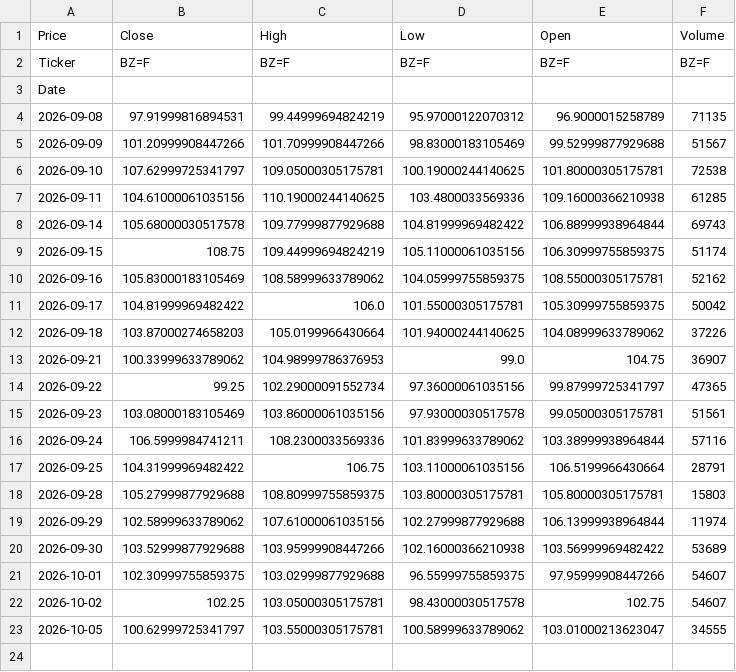
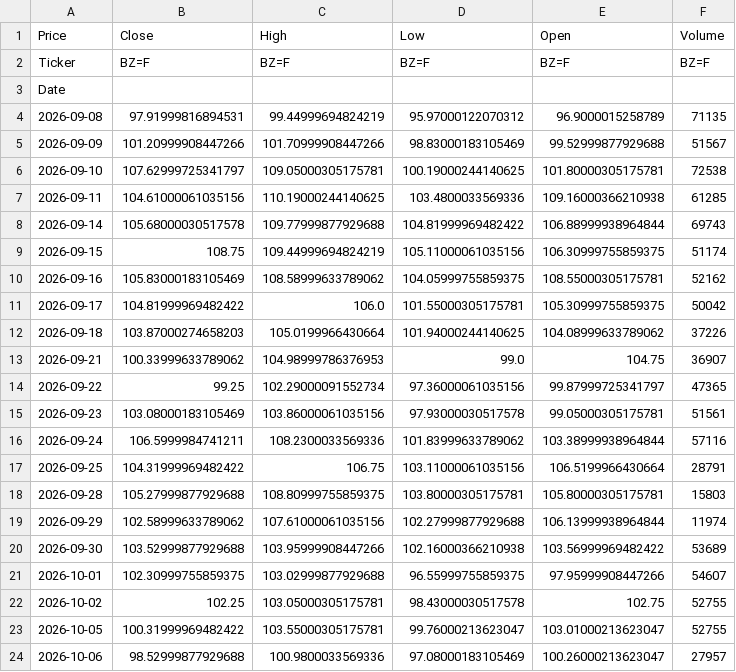
Before and after one commit to abdelaalahmed/gold-market-pipeline, a CSV file: oil_data.csv, drawn as a sheet.

```diff
--- a/oil_data.csv
+++ b/oil_data.csv
@@ -21,3 +21,4 @@ Date,,,,,
 2026-10-01,102.30999755859375,103.02999877929688,96.55999755859375,97.95999908447266,54607
-2026-10-02,102.25,103.05000305175781,98.43000030517578,102.75,54607
-2026-10-05,100.62999725341797,103.55000305175781,100.58999633789062,103.01000213623047,34555
+2026-10-02,102.25,103.05000305175781,98.43000030517578,102.75,52755
+2026-10-05,100.31999969482422,103.55000305175781,99.76000213623047,103.01000213623047,52755
+2026-10-06,98.52999877929688,100.9800033569336,97.08000183105469,100.26000213623047,27957
```
Also changed, not shown: dollar_egp.csv, gold_data.csv.
